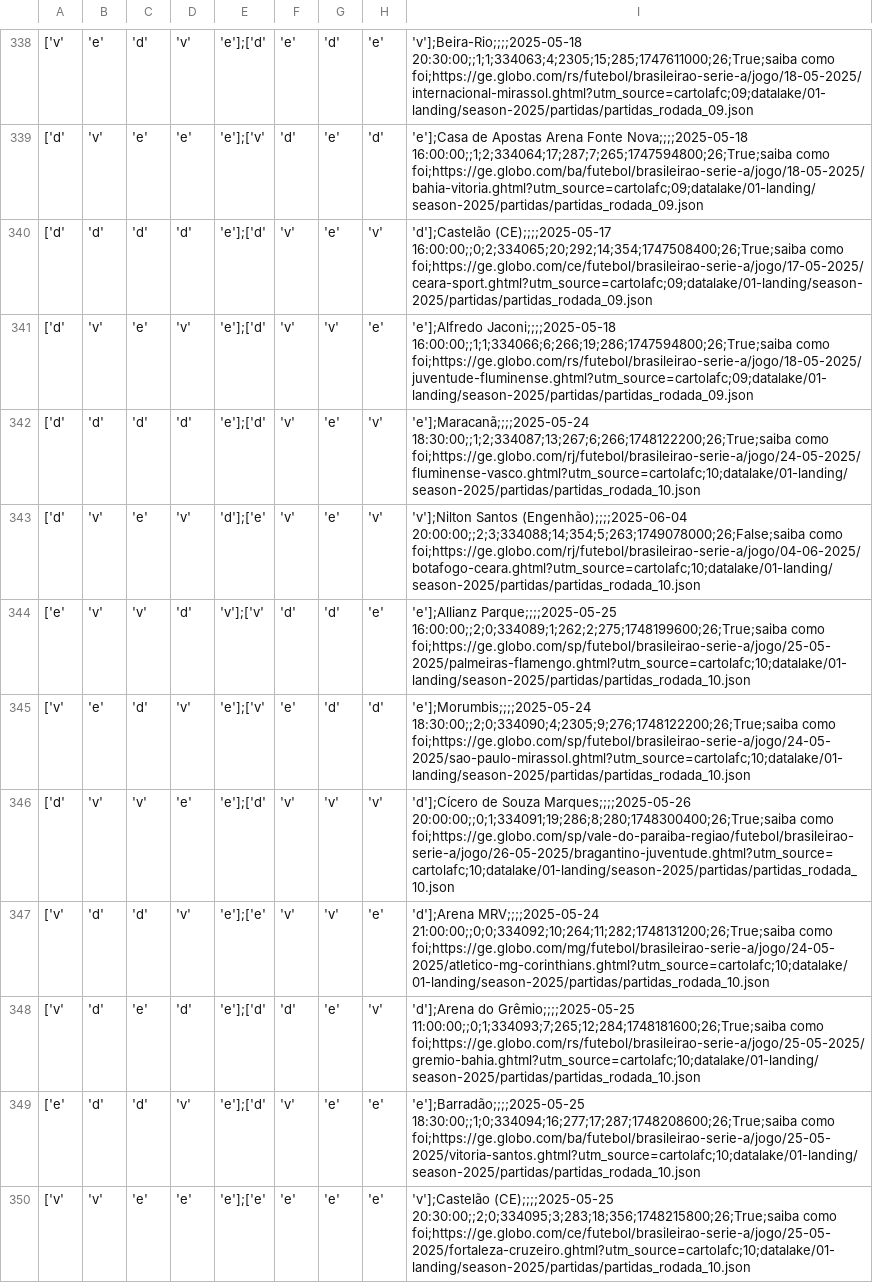
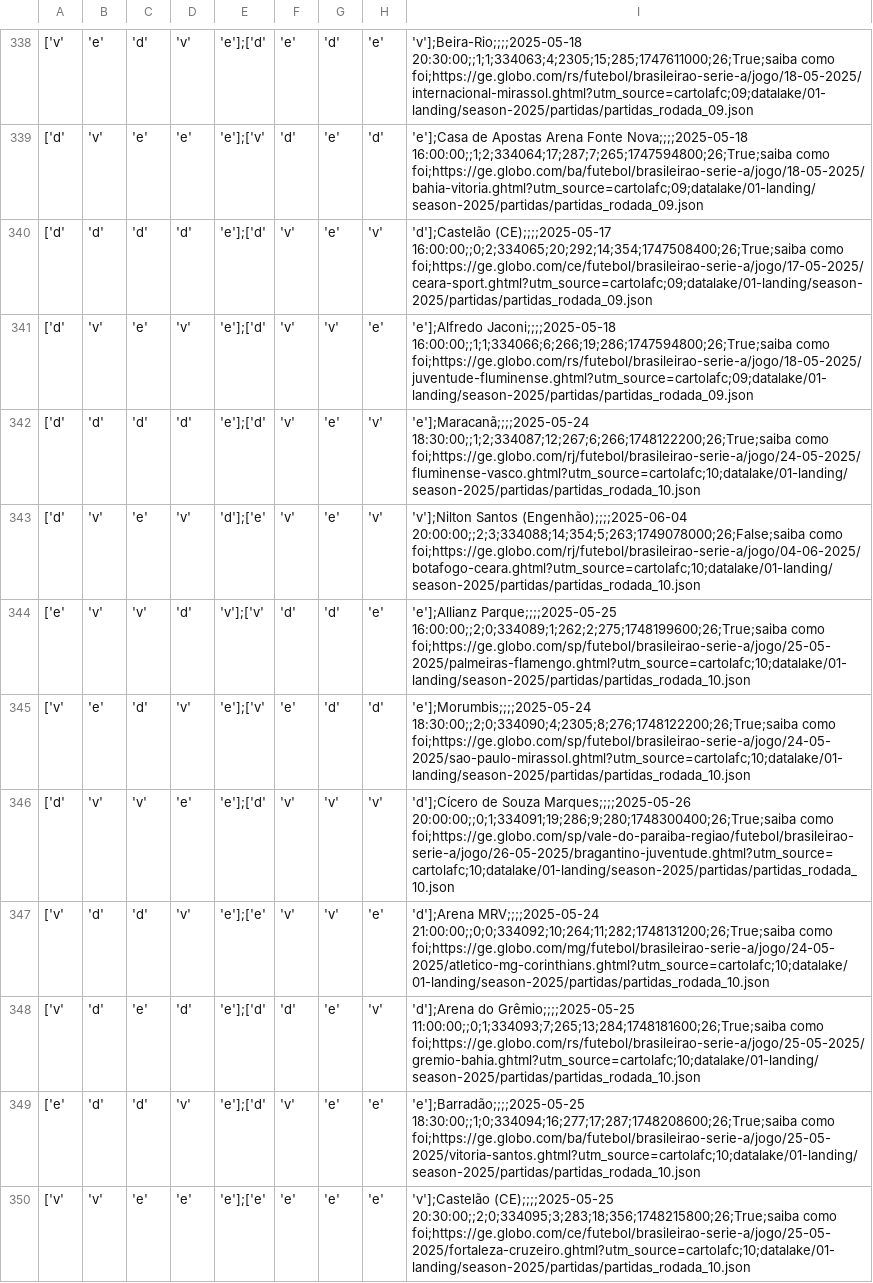
Before and after one commit to adntayer/cartola_datalake, a CSV file: datalake/02-bronze/season-2025/partidas/partidas.csv, drawn as a sheet; only a part is shown, gaps mark what is left out; the diff covers the shown part only; the diff names each change by its address in the sheet, - before the commit and + after, or states it on an @@ line.

Commit message:
📡 [data landing-to-bronze partidas]: automatic update data Mon Nov 24 10:42:40 UTC 2025

```diff
--- a/datalake/02-bronze/season-2025/partidas/partidas.csv
+++ b/datalake/02-bronze/season-2025/partidas/partidas.csv
-I342: 'e'];Maracanã;;;;2025-05-24 18:30:00;;1;2;334087;13;267;6;266;1748122200;26;True;saiba como foi;https://ge.globo.com/rj/futebol/brasileirao-serie-a/jogo/24-05-2025/fluminense-vasco.ghtml?utm_source=cartolafc;10;datalake/01-landing/season-2025/partidas/partidas_rodada_10.json
+I342: 'e'];Maracanã;;;;2025-05-24 18:30:00;;1;2;334087;12;267;6;266;1748122200;26;True;saiba como foi;https://ge.globo.com/rj/futebol/brasileirao-serie-a/jogo/24-05-2025/fluminense-vasco.ghtml?utm_source=cartolafc;10;datalake/01-landing/season-2025/partidas/partidas_rodada_10.json
-I345: 'e'];Morumbis;;;;2025-05-24 18:30:00;;2;0;334090;4;2305;9;276;1748122200;26;True;saiba como foi;https://ge.globo.com/sp/futebol/brasileirao-serie-a/jogo/24-05-2025/sao-paulo-mirassol.ghtml?utm_source=cartolafc;10;datalake/01-landing/season-2025/partidas/partidas_rodada_10.json
+I345: 'e'];Morumbis;;;;2025-05-24 18:30:00;;2;0;334090;4;2305;8;276;1748122200;26;True;saiba como foi;https://ge.globo.com/sp/futebol/brasileirao-serie-a/jogo/24-05-2025/sao-paulo-mirassol.ghtml?utm_source=cartolafc;10;datalake/01-landing/season-2025/partidas/partidas_rodada_10.json
-I346: …Souza Marques;;;;2025-05-26 20:00:00;;0;1;334091;19;286;8;280;1748300400;26;True;saiba como foi;https://ge.globo.com/sp/vale-do-paraiba-regiao/futebol/brasileirao-serie-a/jogo/26-05-2025/bragantino-juventude.ghtml?utm_source=cartolafc;10;datalake/01-landing/season-2025/partidas/partidas_rodada_10.json
+I346: …Souza Marques;;;;2025-05-26 20:00:00;;0;1;334091;19;286;9;280;1748300400;26;True;saiba como foi;https://ge.globo.com/sp/vale-do-paraiba-regiao/futebol/brasileirao-serie-a/jogo/26-05-2025/bragantino-juventude.ghtml?utm_source=cartolafc;10;datalake/01-landing/season-2025/partidas/partidas_rodada_10.json
-I348: …do Grêmio;;;;2025-05-25 11:00:00;;0;1;334093;7;265;12;284;1748181600;26;True;saiba como foi;https://ge.globo.com/rs/futebol/brasileirao-serie-a/jogo/25-05-2025/gremio-bahia.ghtml?utm_source=cartolafc;10;datalake/01-landing/season-2025/partidas/partidas_rodada_10.json
+I348: …do Grêmio;;;;2025-05-25 11:00:00;;0;1;334093;7;265;13;284;1748181600;26;True;saiba como foi;https://ge.globo.com/rs/futebol/brasileirao-serie-a/jogo/25-05-2025/gremio-bahia.ghtml?utm_source=cartolafc;10;datalake/01-landing/season-2025/partidas/partidas_rodada_10.json
```
Also changed, not shown: 125 edited cells elsewhere in this file.
